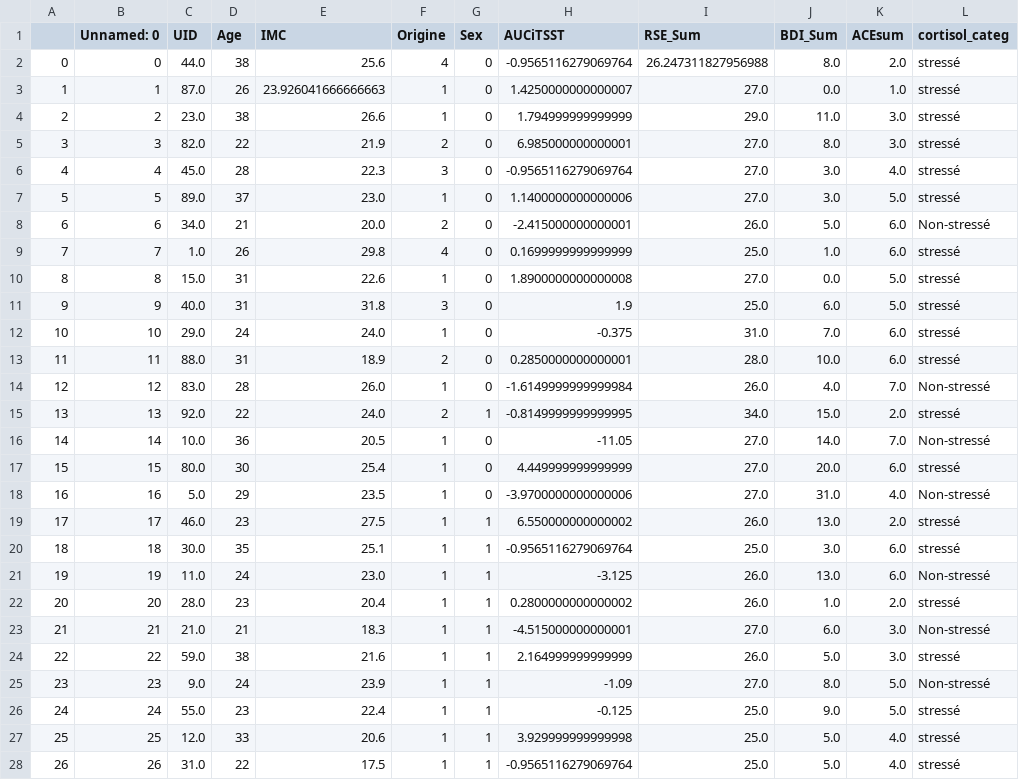
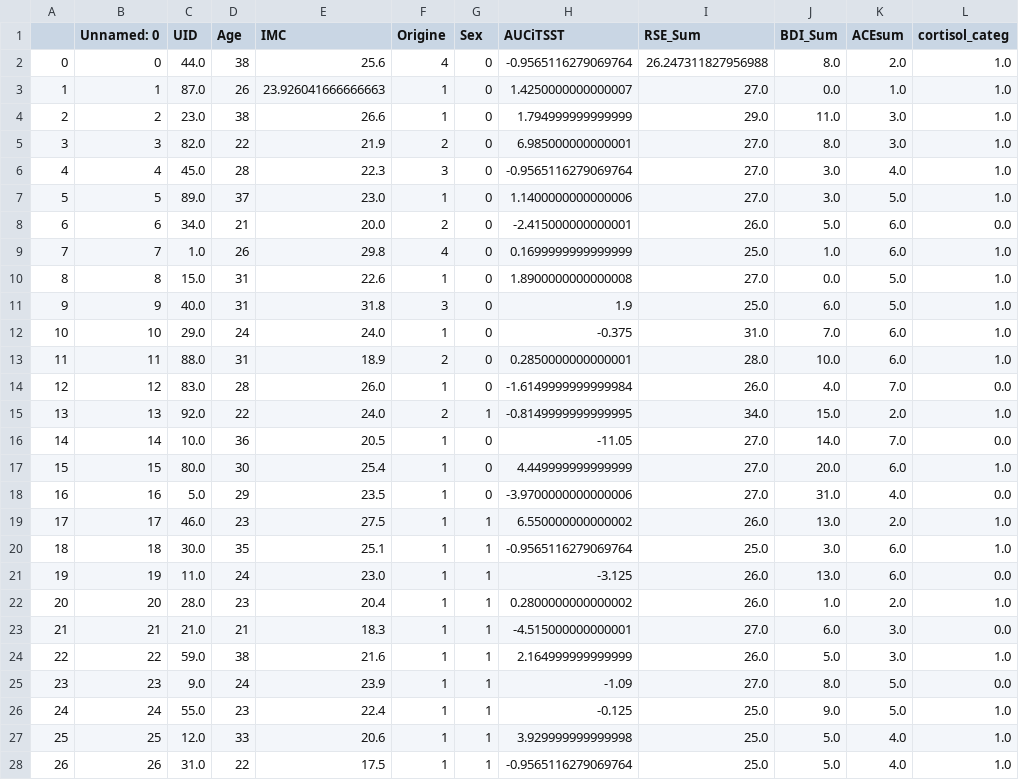
Before and after one commit to dylansutterlin/dylansutterlin-PSY4016_traitementDonnees, a CSV file: D_AA_supervisé/data_base_ACE_erreurs3.csv, drawn as a sheet; only a part is shown; the diff covers the shown part only.

```diff
--- a/D_AA_supervisé/data_base_ACE_erreurs3.csv
+++ b/D_AA_supervisé/data_base_ACE_erreurs3.csv
@@ -1,28 +1,28 @@
 ,Unnamed: 0,UID,Age,IMC,Origine,Sex,AUCiTSST,RSE_Sum,BDI_Sum,ACEsum,cortisol_categ
-0,0,44.0,38,25.6,4,0,-0.9565116279069764,26.247311827956988,8.0,2.0,stressé
-1,1,87.0,26,23.926041666666663,1,0,1.4250000000000007,27.0,0.0,1.0,stressé
-2,2,23.0,38,26.6,1,0,1.794999999999999,29.0,11.0,3.0,stressé
-3,3,82.0,22,21.9,2,0,6.985000000000001,27.0,8.0,3.0,stressé
-4,4,45.0,28,22.3,3,0,-0.9565116279069764,27.0,3.0,4.0,stressé
-5,5,89.0,37,23.0,1,0,1.1400000000000006,27.0,3.0,5.0,stressé
-6,6,34.0,21,20.0,2,0,-2.415000000000001,26.0,5.0,6.0,Non-stressé
-7,7,1.0,26,29.8,4,0,0.1699999999999999,25.0,1.0,6.0,stressé
-8,8,15.0,31,22.6,1,0,1.8900000000000008,27.0,0.0,5.0,stressé
-9,9,40.0,31,31.8,3,0,1.9,25.0,6.0,5.0,stressé
-10,10,29.0,24,24.0,1,0,-0.375,31.0,7.0,6.0,stressé
-11,11,88.0,31,18.9,2,0,0.2850000000000001,28.0,10.0,6.0,stressé
-12,12,83.0,28,26.0,1,0,-1.6149999999999984,26.0,4.0,7.0,Non-stressé
-13,13,92.0,22,24.0,2,1,-0.8149999999999995,34.0,15.0,2.0,stressé
-14,14,10.0,36,20.5,1,0,-11.05,27.0,14.0,7.0,Non-stressé
-15,15,80.0,30,25.4,1,0,4.449999999999999,27.0,20.0,6.0,stressé
-16,16,5.0,29,23.5,1,0,-3.9700000000000006,27.0,31.0,4.0,Non-stressé
-17,17,46.0,23,27.5,1,1,6.550000000000002,26.0,13.0,2.0,stressé
-18,18,30.0,35,25.1,1,1,-0.9565116279069764,25.0,3.0,6.0,stressé
-19,19,11.0,24,23.0,1,1,-3.125,26.0,13.0,6.0,Non-stressé
-20,20,28.0,23,20.4,1,1,0.2800000000000002,26.0,1.0,2.0,stressé
-21,21,21.0,21,18.3,1,1,-4.515000000000001,27.0,6.0,3.0,Non-stressé
-22,22,59.0,38,21.6,1,1,2.164999999999999,26.0,5.0,3.0,stressé
-23,23,9.0,24,23.9,1,1,-1.09,27.0,8.0,5.0,Non-stressé
-24,24,55.0,23,22.4,1,1,-0.125,25.0,9.0,5.0,stressé
-25,25,12.0,33,20.6,1,1,3.929999999999998,25.0,5.0,4.0,stressé
-26,26,31.0,22,17.5,1,1,-0.9565116279069764,25.0,5.0,4.0,stressé
+0,0,44.0,38,25.6,4,0,-0.9565116279069764,26.247311827956988,8.0,2.0,1.0
+1,1,87.0,26,23.926041666666663,1,0,1.4250000000000007,27.0,0.0,1.0,1.0
+2,2,23.0,38,26.6,1,0,1.794999999999999,29.0,11.0,3.0,1.0
+3,3,82.0,22,21.9,2,0,6.985000000000001,27.0,8.0,3.0,1.0
+4,4,45.0,28,22.3,3,0,-0.9565116279069764,27.0,3.0,4.0,1.0
+5,5,89.0,37,23.0,1,0,1.1400000000000006,27.0,3.0,5.0,1.0
+6,6,34.0,21,20.0,2,0,-2.415000000000001,26.0,5.0,6.0,0.0
+7,7,1.0,26,29.8,4,0,0.1699999999999999,25.0,1.0,6.0,1.0
+8,8,15.0,31,22.6,1,0,1.8900000000000008,27.0,0.0,5.0,1.0
+9,9,40.0,31,31.8,3,0,1.9,25.0,6.0,5.0,1.0
+10,10,29.0,24,24.0,1,0,-0.375,31.0,7.0,6.0,1.0
+11,11,88.0,31,18.9,2,0,0.2850000000000001,28.0,10.0,6.0,1.0
+12,12,83.0,28,26.0,1,0,-1.6149999999999984,26.0,4.0,7.0,0.0
+13,13,92.0,22,24.0,2,1,-0.8149999999999995,34.0,15.0,2.0,1.0
+14,14,10.0,36,20.5,1,0,-11.05,27.0,14.0,7.0,0.0
+15,15,80.0,30,25.4,1,0,4.449999999999999,27.0,20.0,6.0,1.0
+16,16,5.0,29,23.5,1,0,-3.9700000000000006,27.0,31.0,4.0,0.0
+17,17,46.0,23,27.5,1,1,6.550000000000002,26.0,13.0,2.0,1.0
+18,18,30.0,35,25.1,1,1,-0.9565116279069764,25.0,3.0,6.0,1.0
+19,19,11.0,24,23.0,1,1,-3.125,26.0,13.0,6.0,0.0
+20,20,28.0,23,20.4,1,1,0.2800000000000002,26.0,1.0,2.0,1.0
+21,21,21.0,21,18.3,1,1,-4.515000000000001,27.0,6.0,3.0,0.0
+22,22,59.0,38,21.6,1,1,2.164999999999999,26.0,5.0,3.0,1.0
+23,23,9.0,24,23.9,1,1,-1.09,27.0,8.0,5.0,0.0
+24,24,55.0,23,22.4,1,1,-0.125,25.0,9.0,5.0,1.0
+25,25,12.0,33,20.6,1,1,3.929999999999998,25.0,5.0,4.0,1.0
+26,26,31.0,22,17.5,1,1,-0.9565116279069764,25.0,5.0,4.0,1.0
```
Also changed, not shown: 70 edited cells elsewhere in this file, 13 other files.
